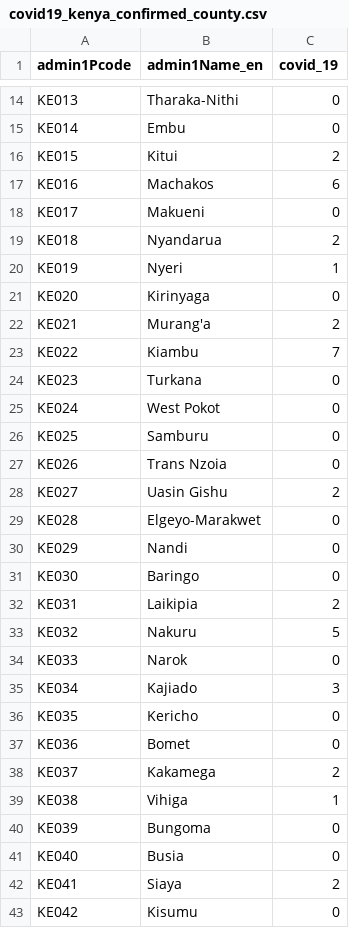
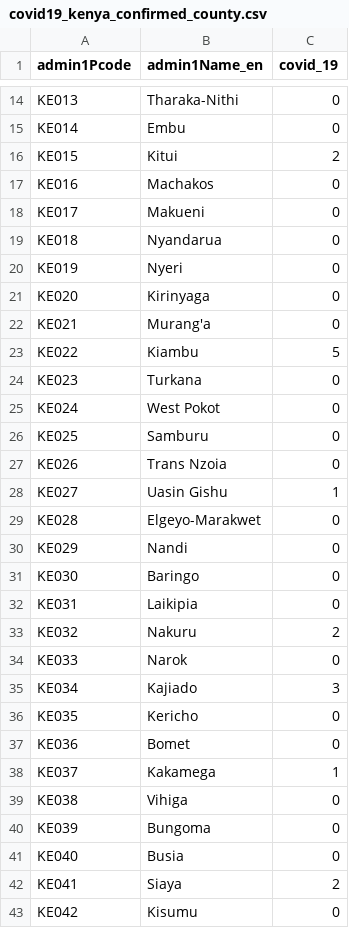
Before and after one commit to Werick/ShinyWebapp1, a CSV file: data/covid19_kenya_confirmed_county.csv, drawn as a sheet; only a part is shown, gaps mark what is left out; the diff covers the shown part only.

```diff
--- a/data/covid19_kenya_confirmed_county.csv
+++ b/data/covid19_kenya_confirmed_county.csv
@@ -16,9 +16,9 @@ KE014,Embu,0
 KE015,Kitui,2
-KE016,Machakos,6
+KE016,Machakos,0
 KE017,Makueni,0
-KE018,Nyandarua,2
-KE019,Nyeri,1
+KE018,Nyandarua,0
+KE019,Nyeri,0
 KE020,Kirinyaga,0
-KE021,Murang'a,2
-KE022,Kiambu,7
+KE021,Murang'a,0
+KE022,Kiambu,5
 KE023,Turkana,0
@@ -27,3 +27,3 @@ KE025,Samburu,0
 KE026,Trans Nzoia,0
-KE027,Uasin Gishu,2
+KE027,Uasin Gishu,1
 KE028,Elgeyo-Marakwet,0
@@ -31,4 +31,4 @@ KE029,Nandi,0
 KE030,Baringo,0
-KE031,Laikipia,2
-KE032,Nakuru,5
+KE031,Laikipia,0
+KE032,Nakuru,2
 KE033,Narok,0
@@ -37,4 +37,4 @@ KE035,Kericho,0
 KE036,Bomet,0
-KE037,Kakamega,2
-KE038,Vihiga,1
+KE037,Kakamega,1
+KE038,Vihiga,0
 KE039,Bungoma,0
```
Also changed, not shown: 7 edited cells elsewhere in this file, data/data_covid_19.csv.
